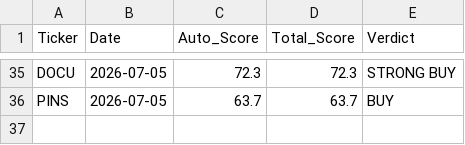
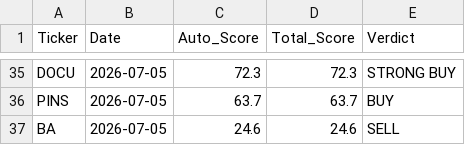
Before and after one commit to jaysang2908/Investment-Automation, a CSV file: score_history.csv, drawn as a sheet; only a part is shown, gaps mark what is left out.

Commit message:
history: BA score snapshot

```diff
--- a/score_history.csv
+++ b/score_history.csv
@@ -36 +36,2 @@ DOCU,2026-07-05,72.3,72.3,STRONG BUY
 PINS,2026-07-05,63.7,63.7,BUY
+BA,2026-07-05,24.6,24.6,SELL
```
